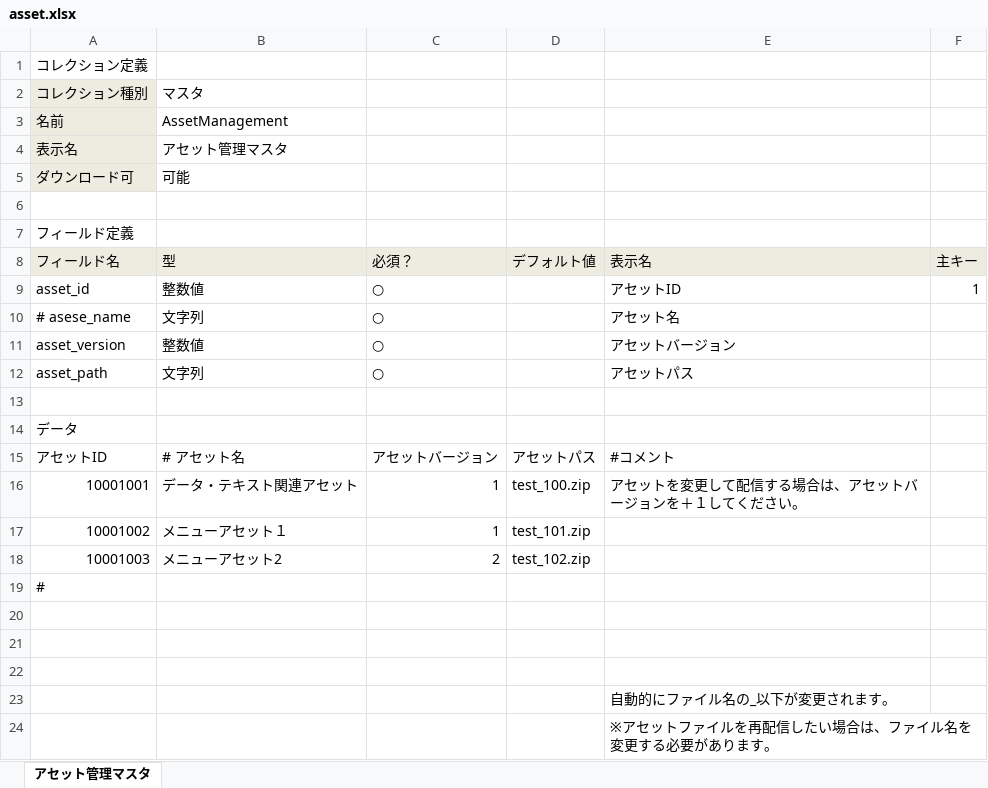
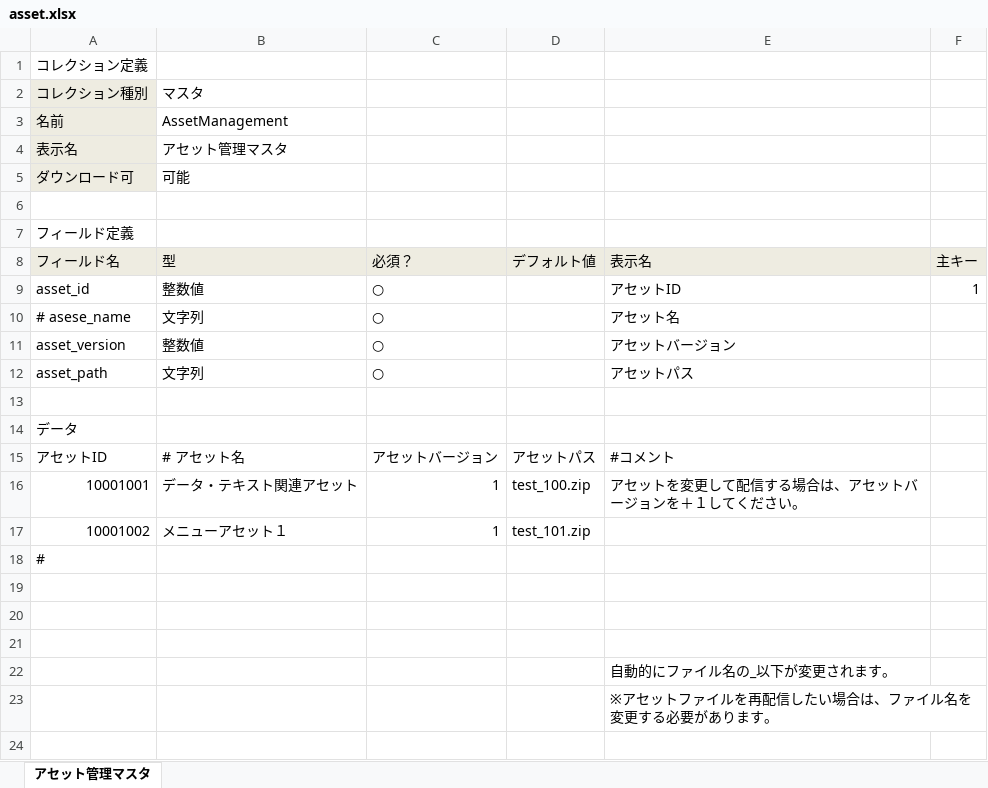
Before and after one commit to groovenauts/fontana_sample, an Excel workbook: app/seeds/asset.xlsx, sheet アセット管理マスタ, drawn as a sheet; values as stored, in another font and other column widths than the file's, no borders; the diff names each change by its address in the sheet, - before the commit and + after, or states it on an @@ line.

Commit message:
[アセットマネジメント] [delete data] scinario_08

```diff
--- a/app/seeds/asset.xlsx (sheet アセット管理マスタ)
+++ b/app/seeds/asset.xlsx (sheet アセット管理マスタ)
-row 18: 10001003 | メニューアセット2 | 2 | test_102.zip
```
